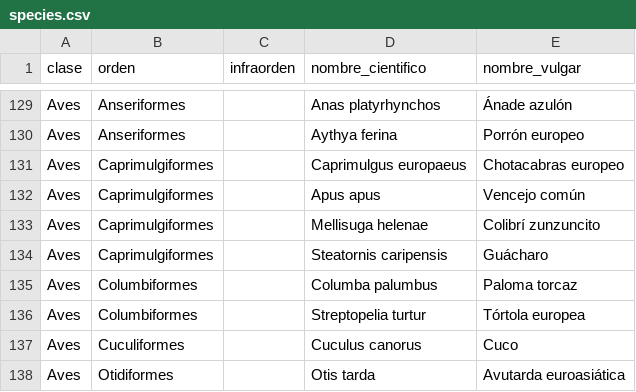
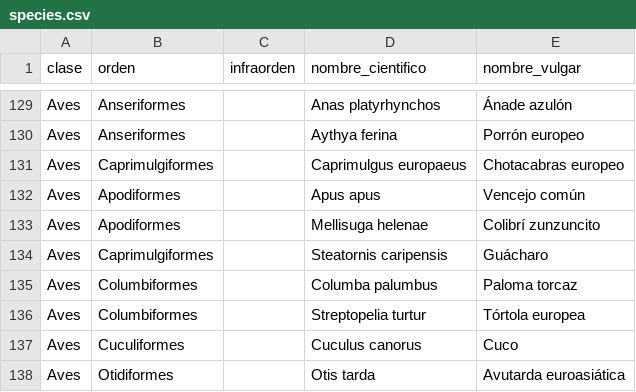
Before and after one commit to davidsaid/visu-study-tool, a CSV file: collections/vertebrados/species.csv, drawn as a sheet; only a part is shown, gaps mark what is left out.

```diff
--- a/collections/vertebrados/species.csv
+++ b/collections/vertebrados/species.csv
@@ -131,4 +131,4 @@ Aves,Anseriformes,,Aythya ferina,Porrón europeo
 Aves,Caprimulgiformes,,Caprimulgus europaeus,Chotacabras europeo
-Aves,Caprimulgiformes,,Apus apus,Vencejo común
-Aves,Caprimulgiformes,,Mellisuga helenae,Colibrí zunzuncito
+Aves,Apodiformes,,Apus apus,Vencejo común
+Aves,Apodiformes,,Mellisuga helenae,Colibrí zunzuncito
 Aves,Caprimulgiformes,,Steatornis caripensis,Guácharo
```
Also changed, not shown: curation/clades.csv, curation/corrections.csv, 27 other files.
